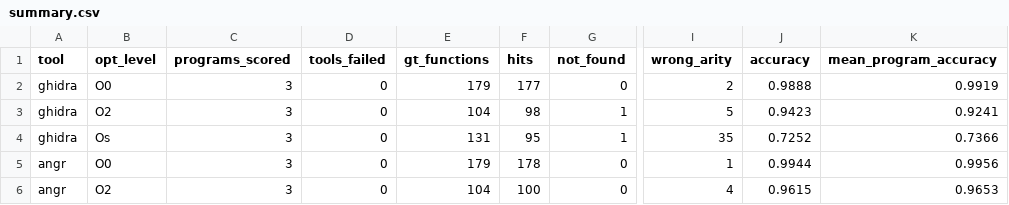
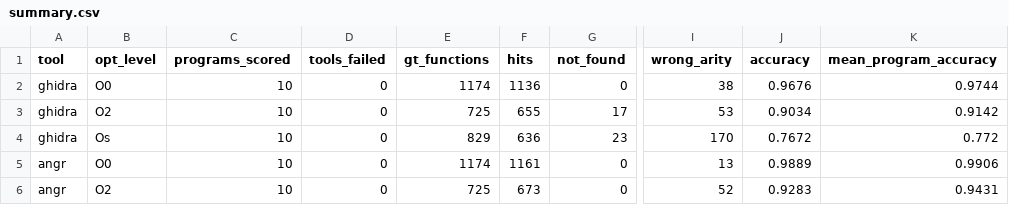
Before and after one commit to emilywest1/decompiler-bakeoff, a CSV file: results/summary.csv, drawn as a sheet; only a part is shown, gaps mark what is left out; the diff covers the shown part only; the diff names each change by its address in the sheet, - before the commit and + after, or states it on an @@ line.

```diff
--- a/results/summary.csv
+++ b/results/summary.csv
-C2:C6 (programs_scored): 3
+C2:C6 (programs_scored): 10
-E2 (gt_functions): 179
+E2 (gt_functions): 1174
-F2 (hits): 177
+F2 (hits): 1136
-I2 (wrong_arity): 2
+I2 (wrong_arity): 38
-J2 (accuracy): 0.9888
+J2 (accuracy): 0.9676
-K2 (mean_program_accuracy): 0.9919
+K2 (mean_program_accuracy): 0.9744
-E3 (gt_functions): 104
+E3 (gt_functions): 725
-F3 (hits): 98
+F3 (hits): 655
-G3 (not_found): 1
+G3 (not_found): 17
-I3 (wrong_arity): 5
+I3 (wrong_arity): 53
-J3 (accuracy): 0.9423
+J3 (accuracy): 0.9034
-K3 (mean_program_accuracy): 0.9241
+K3 (mean_program_accuracy): 0.9142
-E4 (gt_functions): 131
+E4 (gt_functions): 829
-F4 (hits): 95
+F4 (hits): 636
-G4 (not_found): 1
+G4 (not_found): 23
-I4 (wrong_arity): 35
+I4 (wrong_arity): 170
-J4 (accuracy): 0.7252
+J4 (accuracy): 0.7672
-K4 (mean_program_accuracy): 0.7366
+K4 (mean_program_accuracy): 0.772
-E5 (gt_functions): 179
+E5 (gt_functions): 1174
-F5 (hits): 178
+F5 (hits): 1161
-I5 (wrong_arity): 1
+I5 (wrong_arity): 13
-J5 (accuracy): 0.9944
+J5 (accuracy): 0.9889
-K5 (mean_program_accuracy): 0.9956
+K5 (mean_program_accuracy): 0.9906
-E6 (gt_functions): 104
+E6 (gt_functions): 725
-F6 (hits): 100
+F6 (hits): 673
-I6 (wrong_arity): 4
+I6 (wrong_arity): 52
-J6 (accuracy): 0.9615
+J6 (accuracy): 0.9283
-K6 (mean_program_accuracy): 0.9653
+K6 (mean_program_accuracy): 0.9431
```
Also changed, not shown: 27 edited cells elsewhere in this file, results/results.csv.
